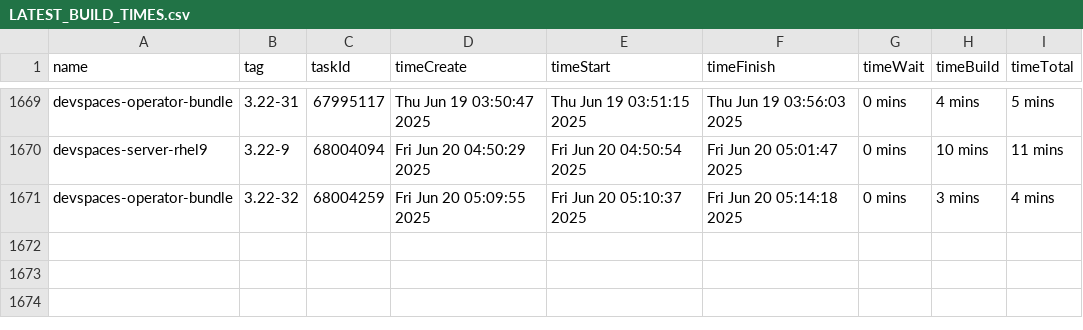
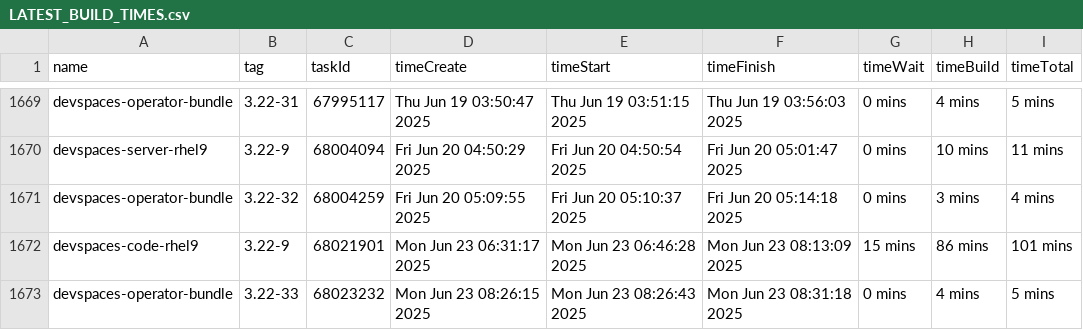
Before and after one commit to crw-qe/devspaces, a CSV file: dependencies/LATEST_BUILD_TIMES.csv, drawn as a sheet; only a part is shown, gaps mark what is left out.

Commit message:
chore: Update dependencies/LATEST_IMAGES, COMMITS, DIGESTS, INDEXES, BUILD_TIMES
Signed-off-by: devspacesbuild <devspacesbuild@redhat.com>

```diff
--- a/dependencies/LATEST_BUILD_TIMES.csv
+++ b/dependencies/LATEST_BUILD_TIMES.csv
@@ -1671 +1671,3 @@
 "devspaces-operator-bundle","3.22-32",68004259,"Fri Jun 20 05:09:55 2025","Fri Jun 20 05:10:37 2025","Fri Jun 20 05:14:18 2025","0 mins","3 mins","4 mins"
+"devspaces-code-rhel9","3.22-9",68021901,"Mon Jun 23 06:31:17 2025","Mon Jun 23 06:46:28 2025","Mon Jun 23 08:13:09 2025","15 mins","86 mins","101 mins"
+"devspaces-operator-bundle","3.22-33",68023232,"Mon Jun 23 08:26:15 2025","Mon Jun 23 08:26:43 2025","Mon Jun 23 08:31:18 2025","0 mins","4 mins","5 mins"
```
Also changed, not shown: 6 other files.
